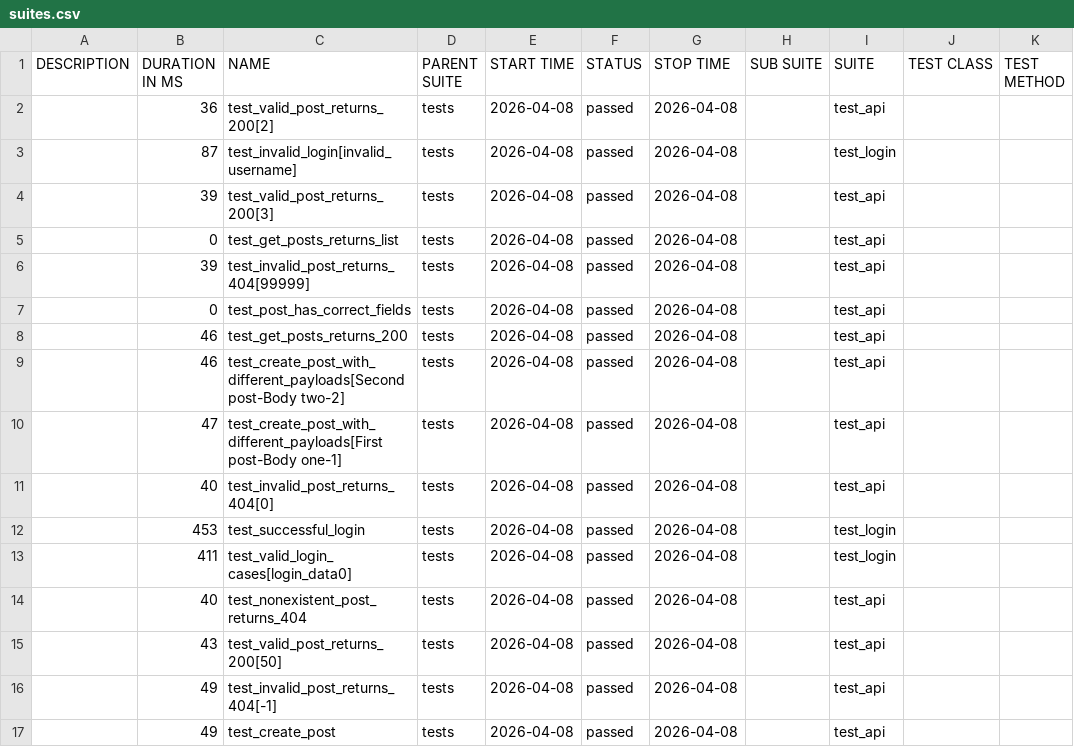
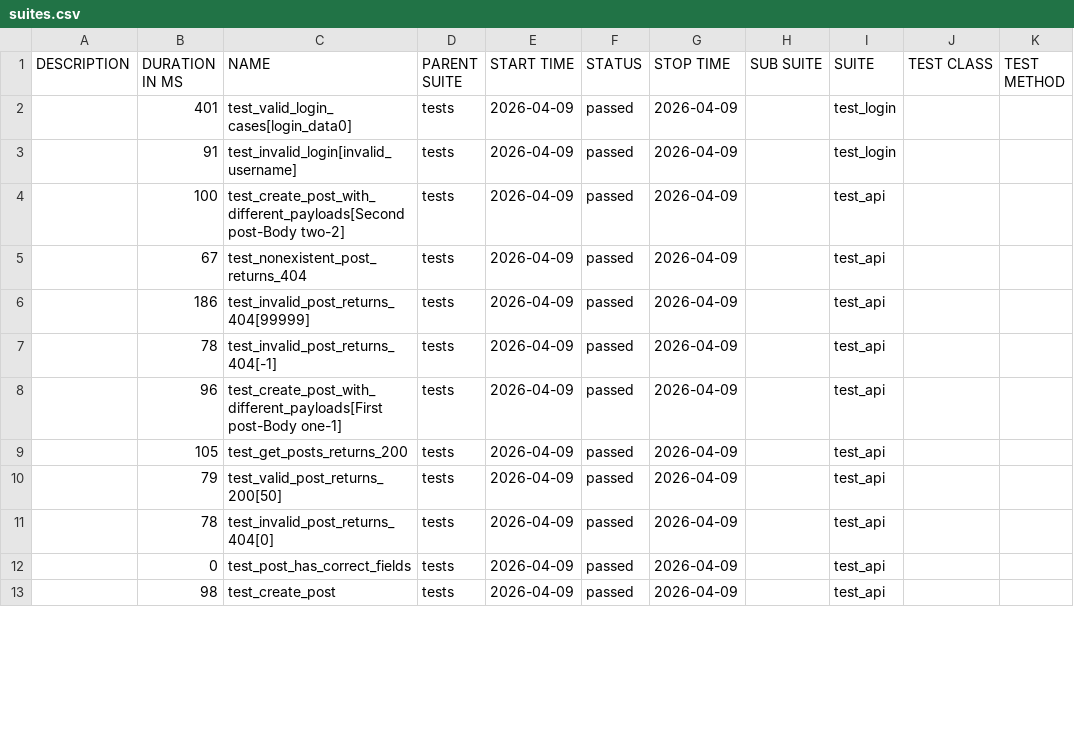
Before and after one commit to radekmeloun/testing_lessons, a CSV file: regression/data/suites.csv, drawn as a sheet; only a part is shown; the diff covers the shown part only.

```diff
--- a/regression/data/suites.csv
+++ b/regression/data/suites.csv
@@ -1,17 +1,13 @@
 "DESCRIPTION","DURATION IN MS","NAME","PARENT SUITE","START TIME","STATUS","STOP TIME","SUB SUITE","SUITE","TEST CLASS","TEST METHOD"
-"","36","test_valid_post_returns_200[2]","tests","2026-04-08","passed","2026-04-08","","test_api","",""
-"","87","test_invalid_login[invalid_username]","tests","2026-04-08","passed","2026-04-08","","test_login","",""
-"","39","test_valid_post_returns_200[3]","tests","2026-04-08","passed","2026-04-08","","test_api","",""
-"","0","test_get_posts_returns_list","tests","2026-04-08","passed","2026-04-08","","test_api","",""
-"","39","test_invalid_post_returns_404[99999]","tests","2026-04-08","passed","2026-04-08","","test_api","",""
-"","0","test_post_has_correct_fields","tests","2026-04-08","passed","2026-04-08","","test_api","",""
-"","46","test_get_posts_returns_200","tests","2026-04-08","passed","2026-04-08","","test_api","",""
-"","46","test_create_post_with_different_payloads[Second post-Body two-2]","tests","2026-04-08","passed","2026-04-08","","test_api","",""
-"","47","test_create_post_with_different_payloads[First post-Body one-1]","tests","2026-04-08","passed","2026-04-08","","test_api","",""
-"","40","test_invalid_post_returns_404[0]","tests","2026-04-08","passed","2026-04-08","","test_api","",""
-"","453","test_successful_login","tests","2026-04-08","passed","2026-04-08","","test_login","",""
-"","411","test_valid_login_cases[login_data0]","tests","2026-04-08","passed","2026-04-08","","test_login","",""
-"","40","test_nonexistent_post_returns_404","tests","2026-04-08","passed","2026-04-08","","test_api","",""
-"","43","test_valid_post_returns_200[50]","tests","2026-04-08","passed","2026-04-08","","test_api","",""
-"","49","test_invalid_post_returns_404[-1]","tests","2026-04-08","passed","2026-04-08","","test_api","",""
-"","49","test_create_post","tests","2026-04-08","passed","2026-04-08","","test_api","",""
+"","401","test_valid_login_cases[login_data0]","tests","2026-04-09","passed","2026-04-09","","test_login","",""
+"","91","test_invalid_login[invalid_username]","tests","2026-04-09","passed","2026-04-09","","test_login","",""
+"","100","test_create_post_with_different_payloads[Second post-Body two-2]","tests","2026-04-09","passed","2026-04-09","","test_api","",""
+"","67","test_nonexistent_post_returns_404","tests","2026-04-09","passed","2026-04-09","","test_api","",""
+"","186","test_invalid_post_returns_404[99999]","tests","2026-04-09","passed","2026-04-09","","test_api","",""
+"","78","test_invalid_post_returns_404[-1]","tests","2026-04-09","passed","2026-04-09","","test_api","",""
+"","96","test_create_post_with_different_payloads[First post-Body one-1]","tests","2026-04-09","passed","2026-04-09","","test_api","",""
+"","105","test_get_posts_returns_200","tests","2026-04-09","passed","2026-04-09","","test_api","",""
+"","79","test_valid_post_returns_200[50]","tests","2026-04-09","passed","2026-04-09","","test_api","",""
+"","78","test_invalid_post_returns_404[0]","tests","2026-04-09","passed","2026-04-09","","test_api","",""
+"","0","test_post_has_correct_fields","tests","2026-04-09","passed","2026-04-09","","test_api","",""
+"","98","test_create_post","tests","2026-04-09","passed","2026-04-09","","test_api","",""
```
Also changed, not shown: 4 added rows and 19 edited cells elsewhere in this file, 42 other files.
